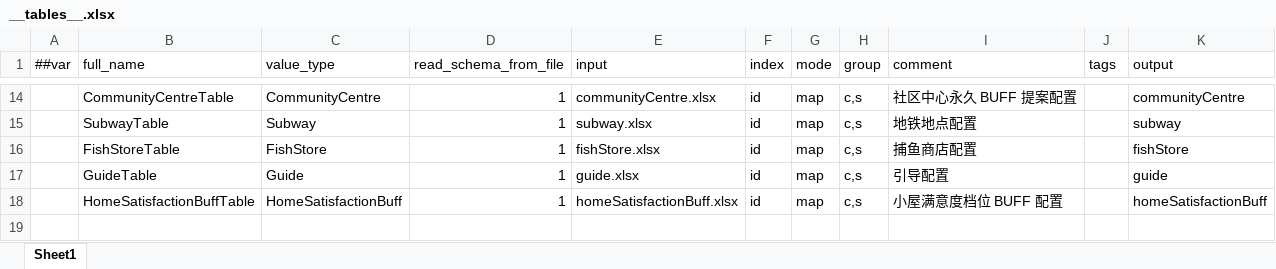
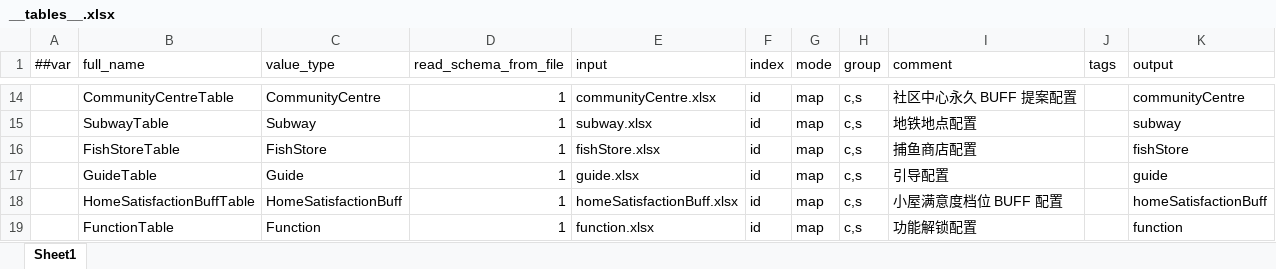
Before and after one commit to TenMilesAway/TimeChip, an Excel workbook: MiniTemplate/Datas/__tables__.xlsx, sheet Sheet1, drawn as a sheet; only a part is shown, gaps mark what is left out; values as stored, in another font and other column widths than the file's, no borders; the diff names each change by its address in the sheet, - before the commit and + after, or states it on an @@ line.

```diff
--- a/MiniTemplate/Datas/__tables__.xlsx (sheet Sheet1)
+++ b/MiniTemplate/Datas/__tables__.xlsx (sheet Sheet1)
+row 19:  | FunctionTable | Function | 1 | function.xlsx | id | map | c,s | 功能解锁配置 |  | function
```
Also changed, not shown: MiniTemplate/Datas/item.xlsx, 18 other files.
